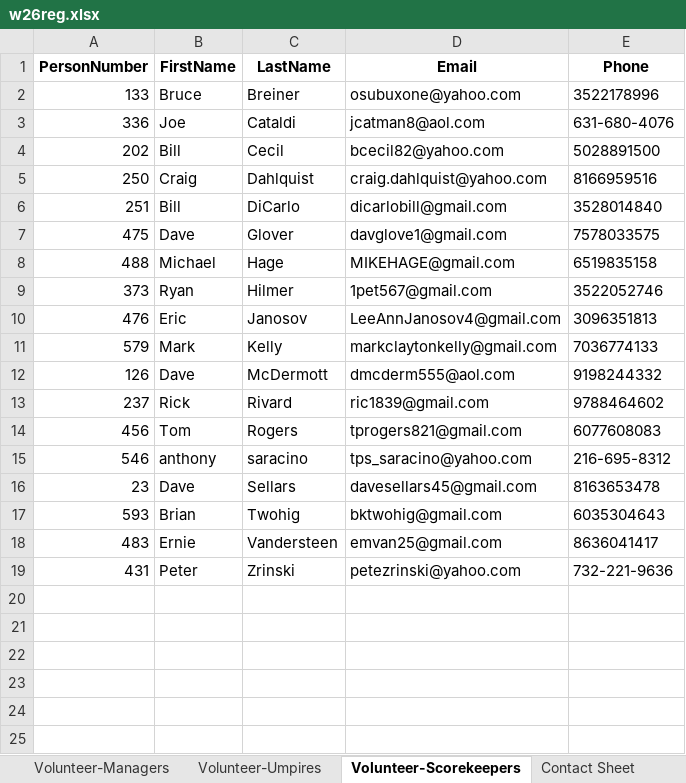
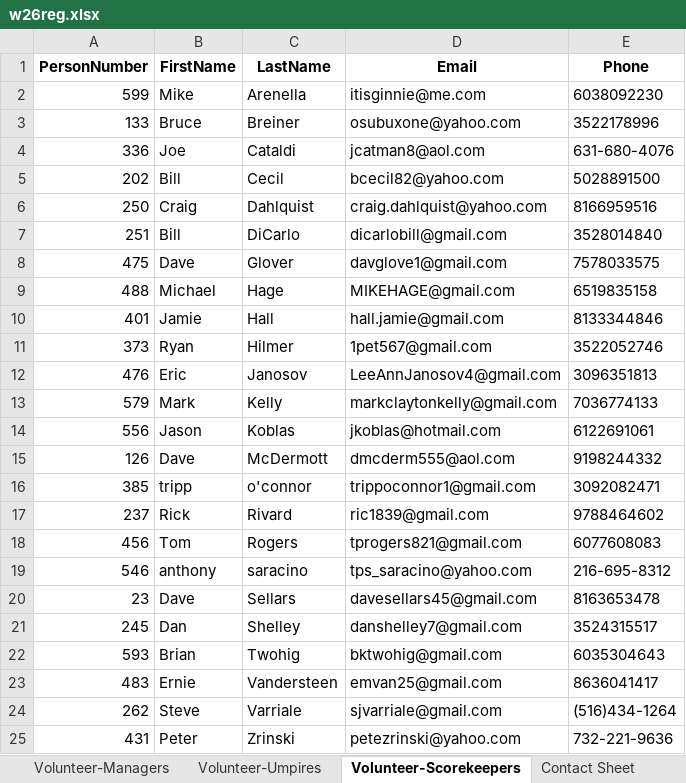
Before and after one commit to JamieHall1962/VillagesD1Softball, an Excel workbook: w26reg.xlsx, sheet Volunteer-Scorekeepers, drawn as a sheet; values as stored, in another font and other column widths than the file's, no borders; the diff names each change by its address in the sheet, - before the commit and + after, or states it on an @@ line.

```diff
--- a/w26reg.xlsx (sheet Volunteer-Scorekeepers)
+++ b/w26reg.xlsx (sheet Volunteer-Scorekeepers)
+row 2: 599 | Mike | Arenella | itisginnie@me.com | 6038092230
+row 10: 401 | Jamie | Hall | hall.jamie@gmail.com | 8133344846
+row 14: 556 | Jason | Koblas | jkoblas@hotmail.com | 6122691061
+row 16: 385 | tripp | o'connor | trippoconnor1@gmail.com | 3092082471
+row 21: 245 | Dan | Shelley | danshelley7@gmail.com | 3524315517
+row 24: 262 | Steve | Varriale | sjvarriale@gmail.com | (516)434-1264
```
Also changed, not shown: sheet Raw Cleaned, sheet Contact Sheet, sheet full_time_players, sheet New Players, sheet SUB-ONLY Players, sheet Volunteer-Umpires, 1 more sheet, 9 other files.
